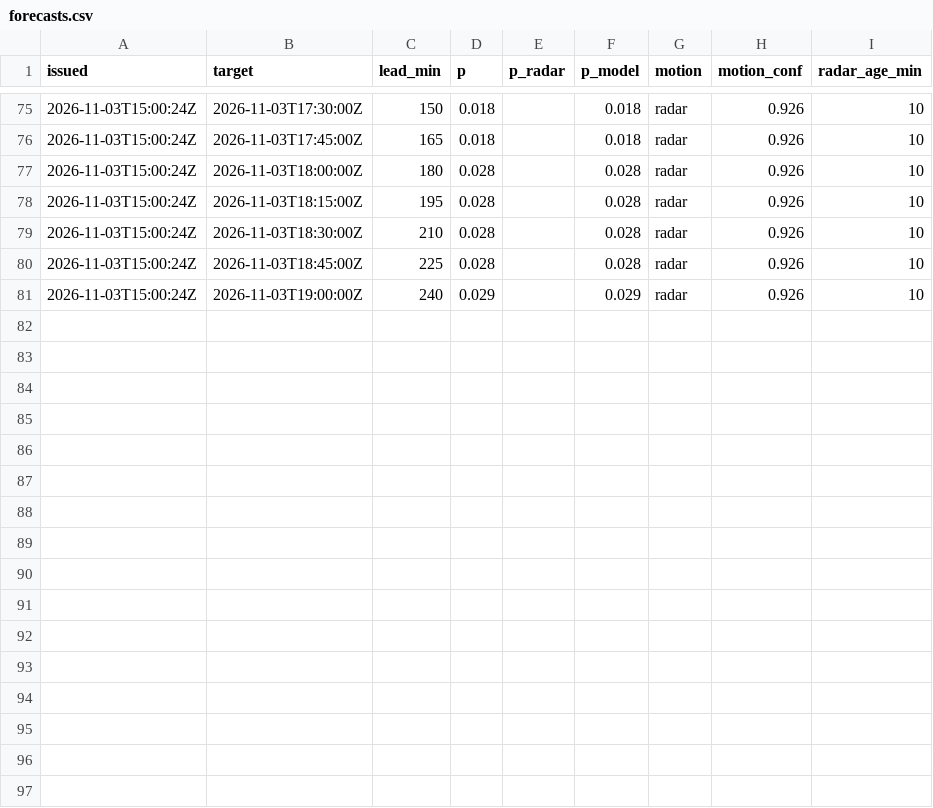
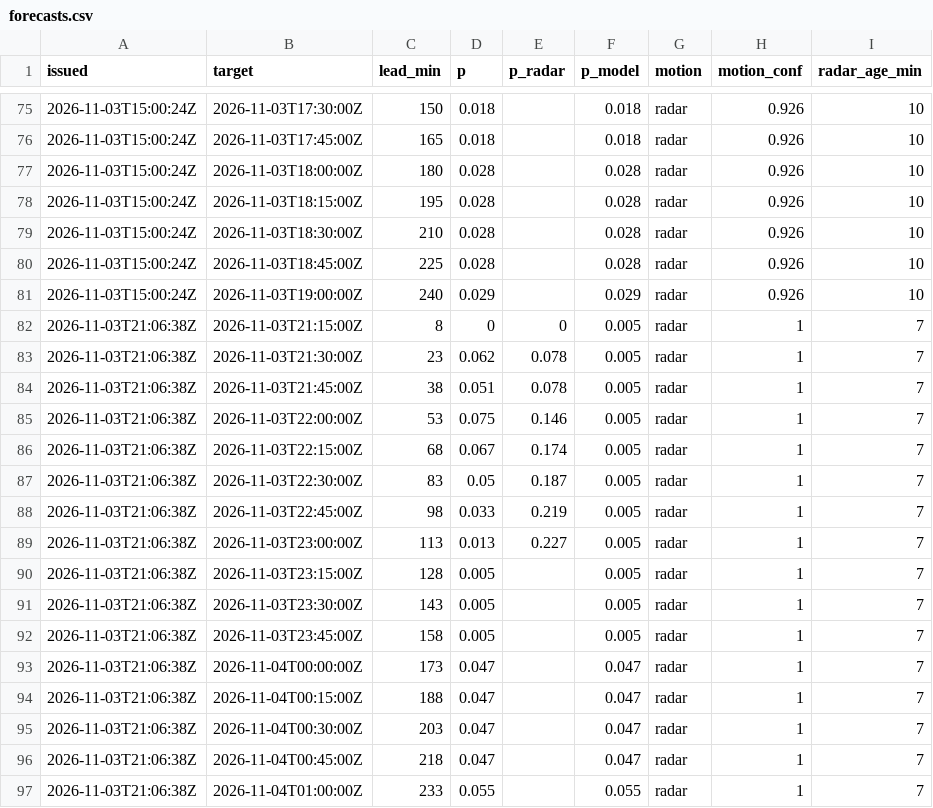
Before and after one commit to shelbyplayro/weatheringwithchayen, a CSV file: forecasts.csv, drawn as a sheet; only a part is shown, gaps mark what is left out; the diff names each change by its address in the sheet, - before the commit and + after, or states it on an @@ line.

```diff
--- a/forecasts.csv
+++ b/forecasts.csv
+row 82: 2026-11-03T21:06:38Z | 2026-11-03T21:15:00Z | 8 | 0 | 0 | 0.005 | radar | 1 | 7
+row 83: 2026-11-03T21:06:38Z | 2026-11-03T21:30:00Z | 23 | 0.062 | 0.078 | 0.005 | radar | 1 | 7
+row 84: 2026-11-03T21:06:38Z | 2026-11-03T21:45:00Z | 38 | 0.051 | 0.078 | 0.005 | radar | 1 | 7
+row 85: 2026-11-03T21:06:38Z | 2026-11-03T22:00:00Z | 53 | 0.075 | 0.146 | 0.005 | radar | 1 | 7
+row 86: 2026-11-03T21:06:38Z | 2026-11-03T22:15:00Z | 68 | 0.067 | 0.174 | 0.005 | radar | 1 | 7
+row 87: 2026-11-03T21:06:38Z | 2026-11-03T22:30:00Z | 83 | 0.05 | 0.187 | 0.005 | radar | 1 | 7
+row 88: 2026-11-03T21:06:38Z | 2026-11-03T22:45:00Z | 98 | 0.033 | 0.219 | 0.005 | radar | 1 | 7
+row 89: 2026-11-03T21:06:38Z | 2026-11-03T23:00:00Z | 113 | 0.013 | 0.227 | 0.005 | radar | 1 | 7
+row 90: 2026-11-03T21:06:38Z | 2026-11-03T23:15:00Z | 128 | 0.005 |  | 0.005 | radar | 1 | 7
+row 91: 2026-11-03T21:06:38Z | 2026-11-03T23:30:00Z | 143 | 0.005 |  | 0.005 | radar | 1 | 7
+row 92: 2026-11-03T21:06:38Z | 2026-11-03T23:45:00Z | 158 | 0.005 |  | 0.005 | radar | 1 | 7
+row 93: 2026-11-03T21:06:38Z | 2026-11-04T00:00:00Z | 173 | 0.047 |  | 0.047 | radar | 1 | 7
+row 94: 2026-11-03T21:06:38Z | 2026-11-04T00:15:00Z | 188 | 0.047 |  | 0.047 | radar | 1 | 7
+row 95: 2026-11-03T21:06:38Z | 2026-11-04T00:30:00Z | 203 | 0.047 |  | 0.047 | radar | 1 | 7
+row 96: 2026-11-03T21:06:38Z | 2026-11-04T00:45:00Z | 218 | 0.047 |  | 0.047 | radar | 1 | 7
+row 97: 2026-11-03T21:06:38Z | 2026-11-04T01:00:00Z | 233 | 0.055 |  | 0.055 | radar | 1 | 7
```
Also changed, not shown: observed.csv, 1 other file.
